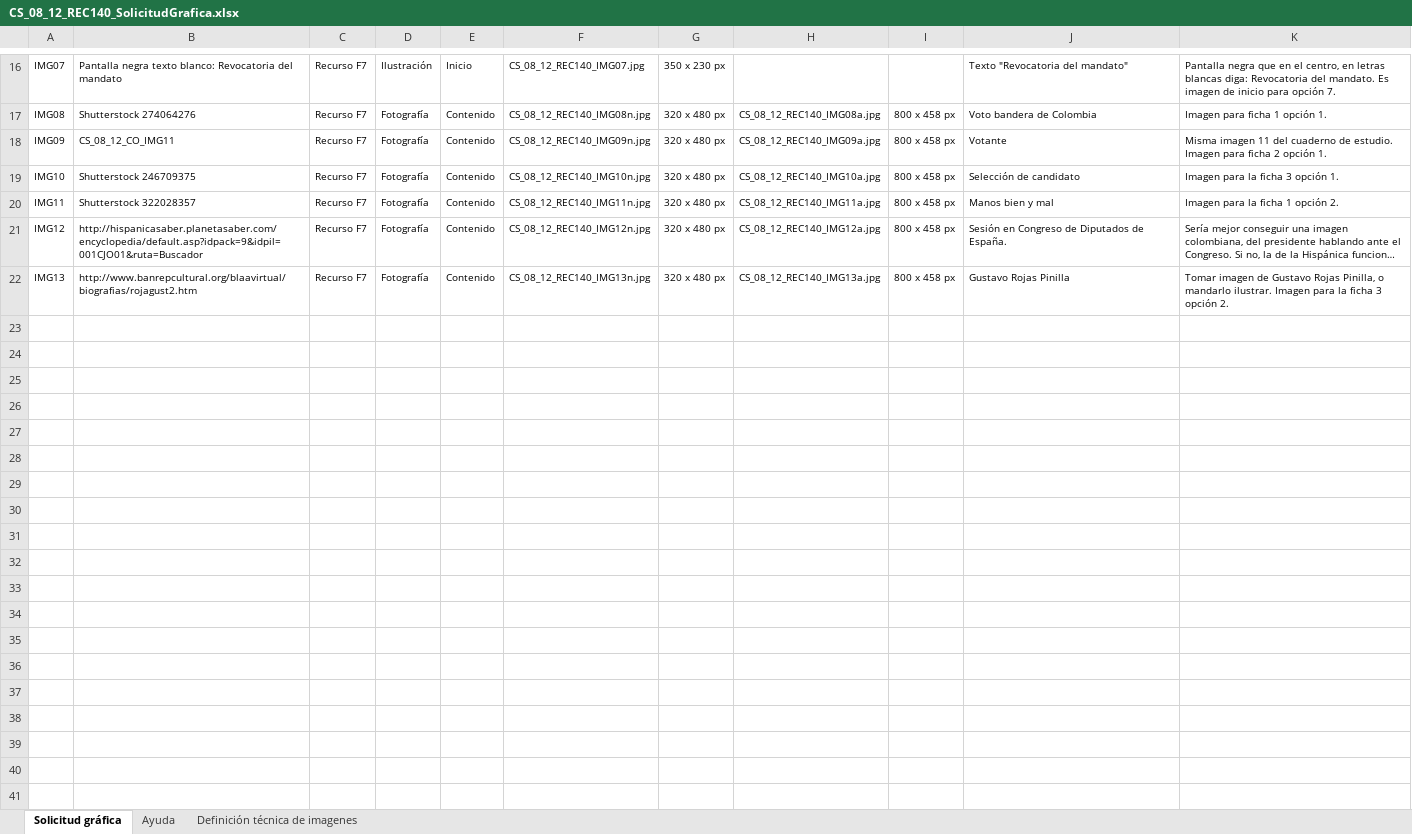
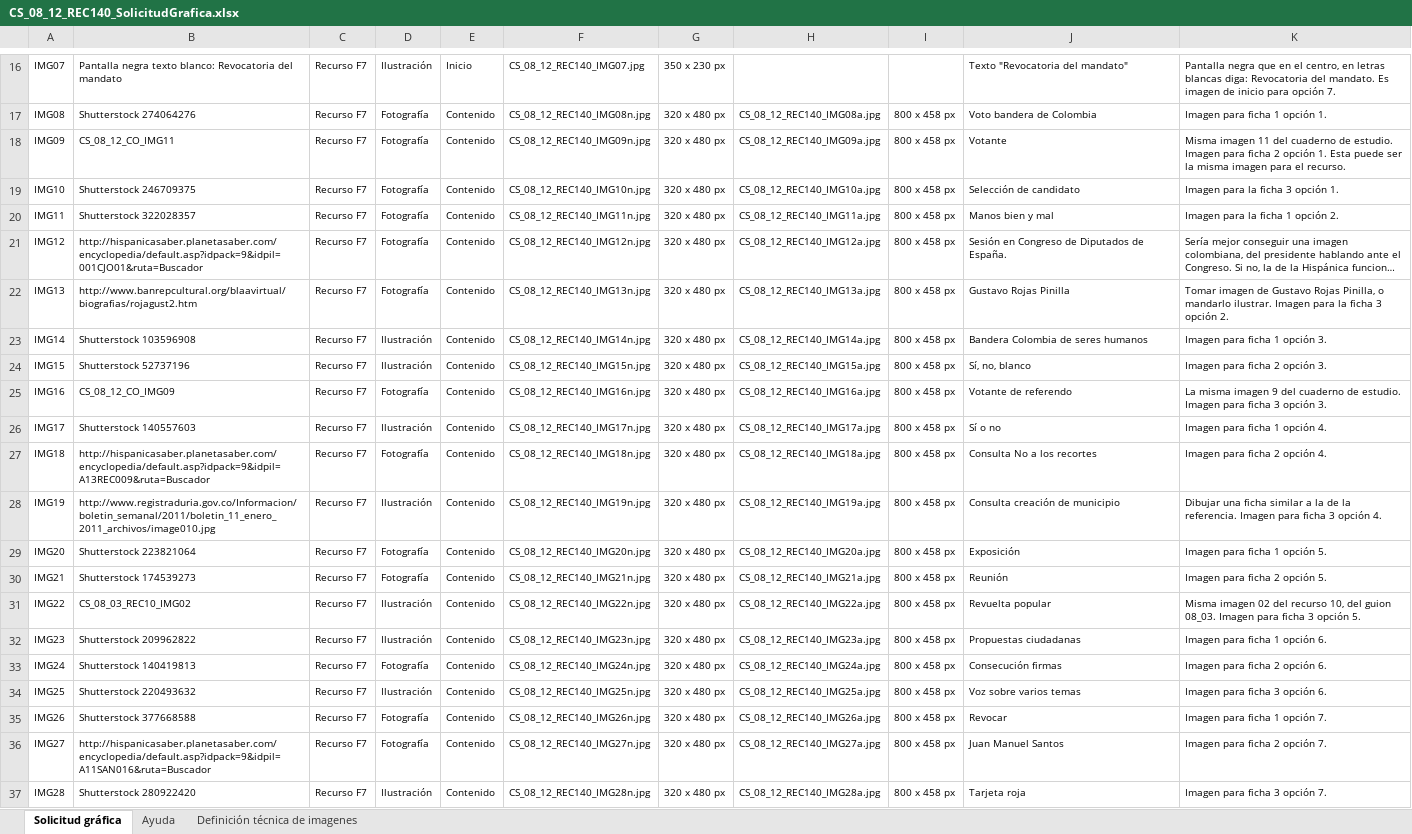
Before and after one commit to AulaPlanetaColombia/CienciasSociales, an Excel workbook: fuentes/contenidos/grado08/guion12/CS_08_12_REC140_SolicitudGrafica.xlsx, sheet Solicitud gráfica, drawn as a sheet; only a part is shown, gaps mark what is left out; long unchanged cells end in …; values as stored, in another font and other column widths than the file's, no borders; conditional formats not drawn; the diff names each change by its address in the sheet, - before the commit and + after, or states it on an @@ line.

Commit message:
Actualizacion solicitud gráfica
CS_08_12_REC140

```diff
--- a/fuentes/contenidos/grado08/guion12/CS_08_12_REC140_SolicitudGrafica.xlsx (sheet Solicitud gráfica)
+++ b/fuentes/contenidos/grado08/guion12/CS_08_12_REC140_SolicitudGrafica.xlsx (sheet Solicitud gráfica)
-K18: …opción 1.
+K18: …opción 1. Esta puede ser la misma imagen para el recurso.
-row 23: (empty)
+row 23: IMG14 | Shutterstock 103596908 | Recurso F7 | Ilustración | Contenido | CS_08_12_REC140_IMG14n.jpg | 320 x 480 px | CS_08_12_REC140_IMG14a.jpg | 800 x 458 px | Bandera Colombia de seres humanos | Imagen para ficha 1 opción 3.
-row 24: (empty)
+row 24: IMG15 | Shutterstock 52737196 | Recurso F7 | Ilustración | Contenido | CS_08_12_REC140_IMG15n.jpg | 320 x 480 px | CS_08_12_REC140_IMG15a.jpg | 800 x 458 px | Sí, no, blanco | Imagen para ficha 2 opción 3.
+row 25: IMG16 | CS_08_12_CO_IMG09 | Recurso F7 | Fotografía | Contenido | CS_08_12_REC140_IMG16n.jpg | 320 x 480 px | CS_08_12_REC140_IMG16a.jpg | 800 x 458 px | Votante de referendo | La misma imagen 9 del cuaderno de estudio. Imagen para ficha 3 opción 3.
+row 26: IMG17 | Shutterstock 140557603 | Recurso F7 | Ilustración | Contenido | CS_08_12_REC140_IMG17n.jpg | 320 x 480 px | CS_08_12_REC140_IMG17a.jpg | 800 x 458 px | Sí o no | Imagen para ficha 1 opción 4.
+row 27: IMG18 | http://hispanicasaber.planetasaber.com/encyclopedia/default.asp?idpack=9&idpil=A13REC009&ruta=Buscador | Recurso F7 | Fotografía | Contenido | CS_08_12_REC140_IMG18n.jpg | 320 x 480 px | CS_08_12_REC140_IMG18a.jpg | 800 x 458 px | Consulta No a los recortes | Imagen para ficha 2 opción 4.
+row 28: IMG19 | http://www.registraduria.gov.co/Informacion/boletin_semanal/2011/boletin_11_enero_2011_archivos/image010.jpg | Recurso F7 | Ilustración | Contenido | CS_08_12_REC140_IMG19n.jpg | 320 x 480 px | CS_08_12_REC140_IMG19a.jpg | 800 x 458 px | Consulta creación de municipio | Dibujar una ficha similar a la de la referencia. Imagen para ficha 3 opción 4.
+row 29: IMG20 | Shutterstock 223821064 | Recurso F7 | Fotografía | Contenido | CS_08_12_REC140_IMG20n.jpg | 320 x 480 px | CS_08_12_REC140_IMG20a.jpg | 800 x 458 px | Exposición | Imagen para ficha 1 opción 5.
+row 30: IMG21 | Shutterstock 174539273 | Recurso F7 | Fotografía | Contenido | CS_08_12_REC140_IMG21n.jpg | 320 x 480 px | CS_08_12_REC140_IMG21a.jpg | 800 x 458 px | Reunión | Imagen para ficha 2 opción 5.
+row 31: IMG22 | CS_08_03_REC10_IMG02 | Recurso F7 | Ilustración | Contenido | CS_08_12_REC140_IMG22n.jpg | 320 x 480 px | CS_08_12_REC140_IMG22a.jpg | 800 x 458 px | Revuelta popular | Misma imagen 02 del recurso 10, del guion 08_03. Imagen para ficha 3 opción 5.
+row 32: IMG23 | Shutterstock 209962822 | Recurso F7 | Ilustración | Contenido | CS_08_12_REC140_IMG23n.jpg | 320 x 480 px | CS_08_12_REC140_IMG23a.jpg | 800 x 458 px | Propuestas ciudadanas | Imagen para ficha 1 opción 6.
+row 33: IMG24 | Shutterstock 140419813 | Recurso F7 | Fotografía | Contenido | CS_08_12_REC140_IMG24n.jpg | 320 x 480 px | CS_08_12_REC140_IMG24a.jpg | 800 x 458 px | Consecución firmas | Imagen para ficha 2 opción 6.
+row 34: IMG25 | Shutterstock 220493632 | Recurso F7 | Ilustración | Contenido | CS_08_12_REC140_IMG25n.jpg | 320 x 480 px | CS_08_12_REC140_IMG25a.jpg | 800 x 458 px | Voz sobre varios temas | Imagen para ficha 3 opción 6.
+row 35: IMG26 | Shutterstock 377668588 | Recurso F7 | Fotografía | Contenido | CS_08_12_REC140_IMG26n.jpg | 320 x 480 px | CS_08_12_REC140_IMG26a.jpg | 800 x 458 px | Revocar | Imagen para ficha 1 opción 7.
+row 36: IMG27 | http://hispanicasaber.planetasaber.com/encyclopedia/default.asp?idpack=9&idpil=A11SAN016&ruta=Buscador | Recurso F7 | Fotografía | Contenido | CS_08_12_REC140_IMG27n.jpg | 320 x 480 px | CS_08_12_REC140_IMG27a.jpg | 800 x 458 px | Juan Manuel Santos | Imagen para ficha 2 opción 7.
+row 37: IMG28 | Shutterstock 280922420 | Recurso F7 | Ilustración | Contenido | CS_08_12_REC140_IMG28n.jpg | 320 x 480 px | CS_08_12_REC140_IMG28a.jpg | 800 x 458 px | Tarjeta roja | Imagen para ficha 3 opción 7.
```
